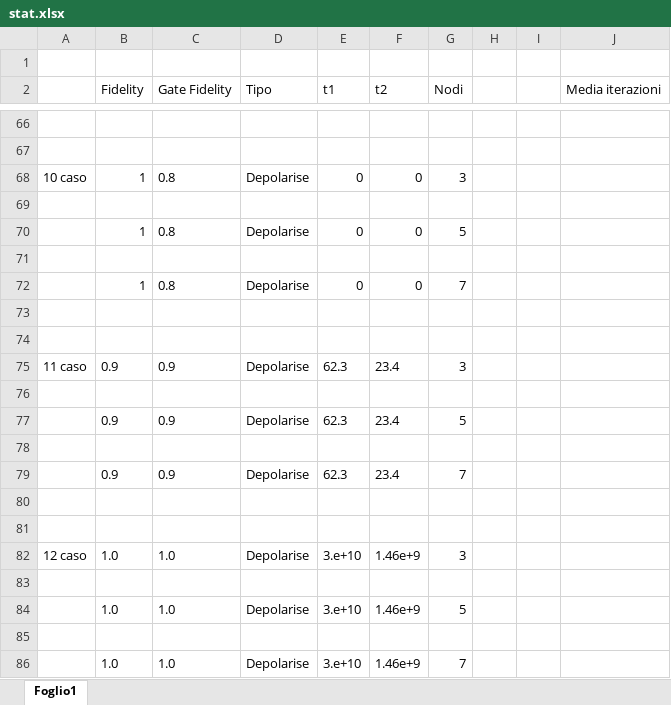
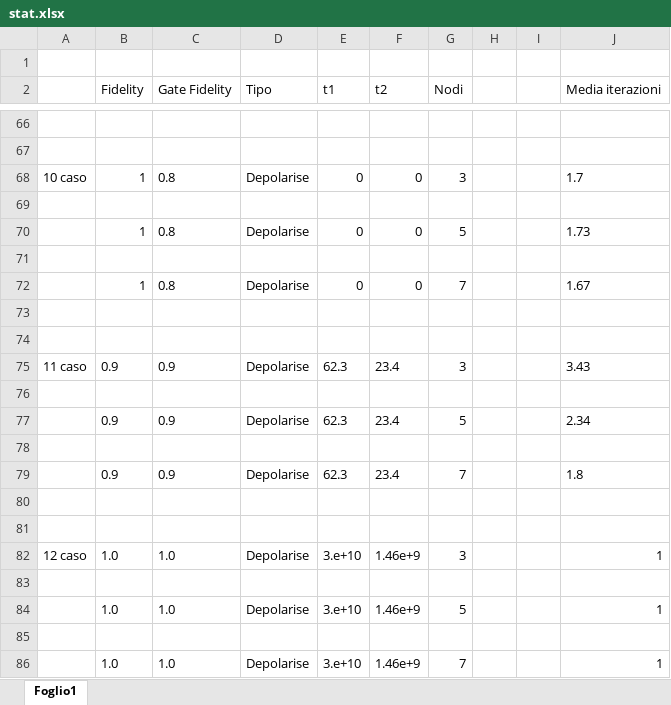
Before and after one commit to ado901/Quantum-Byzantine-Protocol, an Excel workbook: stat.xlsx, sheet Foglio1, drawn as a sheet; only a part is shown, gaps mark what is left out; values as stored, in another font and other column widths than the file's, no borders; the diff names each change by its address in the sheet, - before the commit and + after, or states it on an @@ line.

Commit message:
statistiche aggiornate con 12 casi

```diff
--- a/stat.xlsx (sheet Foglio1)
+++ b/stat.xlsx (sheet Foglio1)
-J68 (Media iterazioni): (empty)
+J68 (Media iterazioni): 1.7
-J70 (Media iterazioni): (empty)
+J70 (Media iterazioni): 1.73
-J72 (Media iterazioni): (empty)
+J72 (Media iterazioni): 1.67
-J75 (Media iterazioni): (empty)
+J75 (Media iterazioni): 3.43
-J77 (Media iterazioni): (empty)
+J77 (Media iterazioni): 2.34
-J79 (Media iterazioni): (empty)
+J79 (Media iterazioni): 1.8
-J82 (Media iterazioni): (empty)
+J82 (Media iterazioni): 1
-J84 (Media iterazioni): (empty)
+J84 (Media iterazioni): 1
-J86 (Media iterazioni): (empty)
+J86 (Media iterazioni): 1
```
